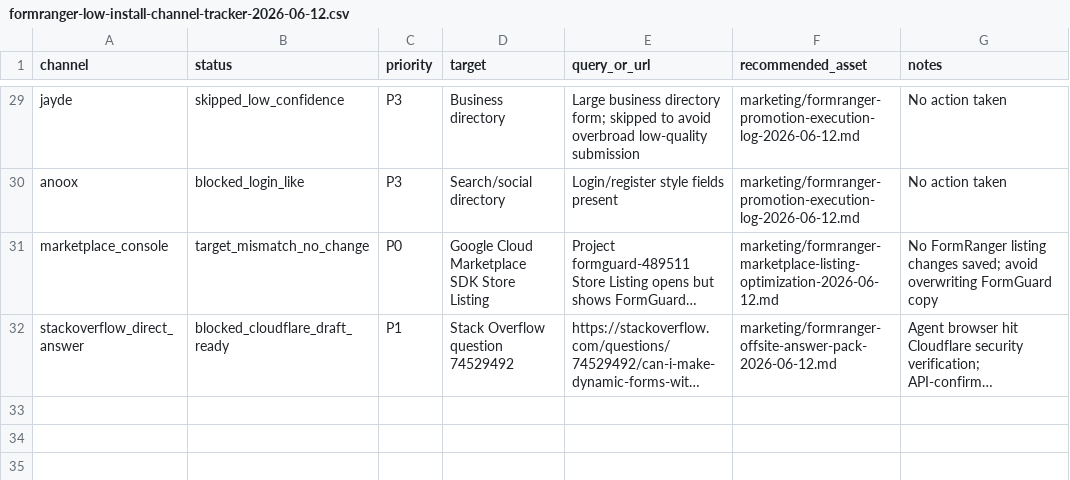
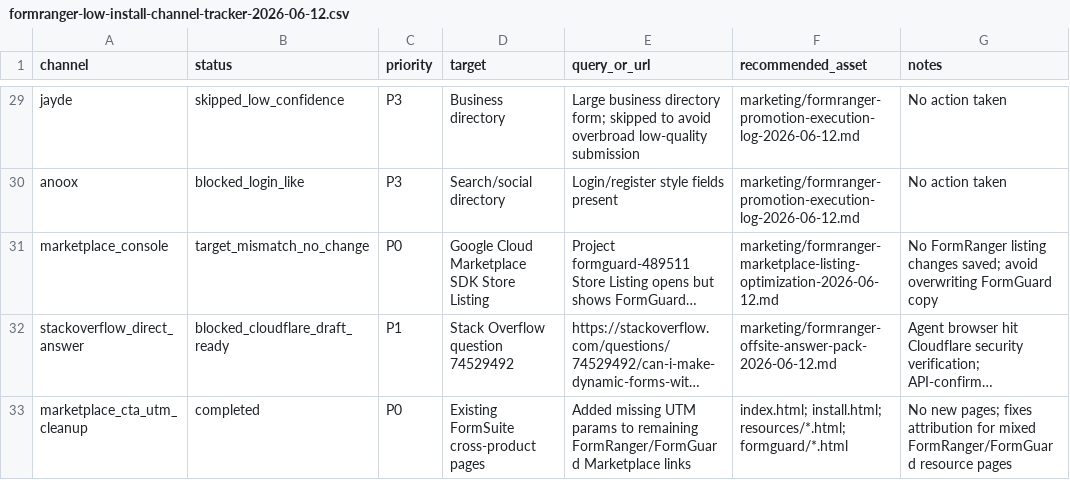
Before and after one commit to lidaban2025/lidaban2025.github.io, a CSV file: marketing/formranger-low-install-channel-tracker-2026-06-12.csv, drawn as a sheet; only a part is shown, gaps mark what is left out; long unchanged cells end in …; the diff names each change by its address in the sheet, - before the commit and + after, or states it on an @@ line.

Commit message:
Add missing Marketplace CTA attribution

```diff
--- a/marketing/formranger-low-install-channel-tracker-2026-06-12.csv
+++ b/marketing/formranger-low-install-channel-tracker-2026-06-12.csv
+row 33: marketplace_cta_utm_cleanup | completed | P0 | Existing FormSuite cross-product pages | Added missing UTM params to remaining FormRanger/FormGuard Marketplace links | index.html; install.html; resources/*.html; formguard/*.html | No new pages; fixes attribution for mixed FormRanger/FormGuard resource pages
```
Also changed, not shown: 17 other files.
